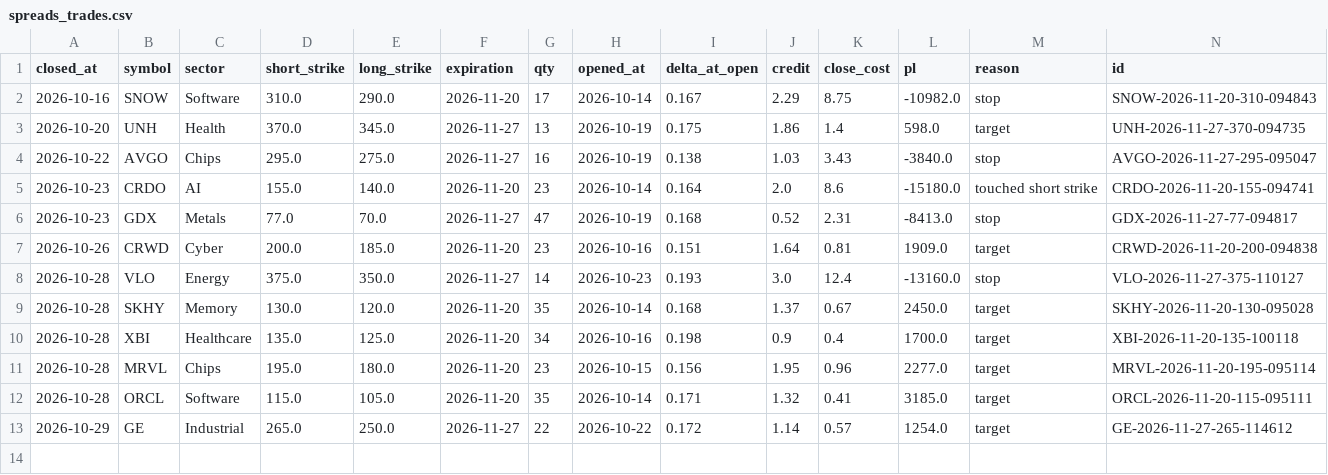
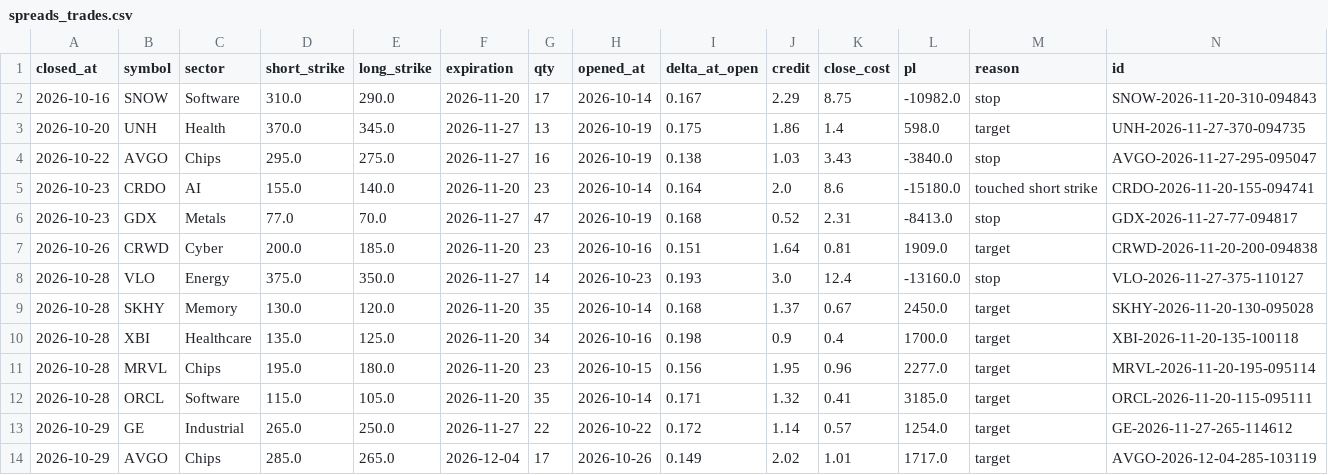
Before and after one commit to patrickobirmingham-eng/POB-CL-DT, a CSV file: spreads_trades.csv, drawn as a sheet; only a part is shown; rows hold the shown columns only; the diff names each change by its address in the sheet, - before the commit and + after, or states it on an @@ line.

```diff
--- a/spreads_trades.csv
+++ b/spreads_trades.csv
+row 14: 2026-10-29 | AVGO | Chips | 285.0 | 265.0 | 2026-12-04 | 17 | 2026-10-26 | 0.149 | 2.02 | 1.01 | 1717.0 | target | AVGO-2026-12-04-285-103119
```
Also changed, not shown: 2 other files.
